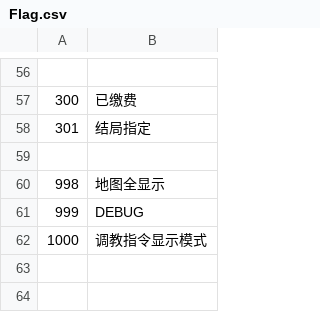
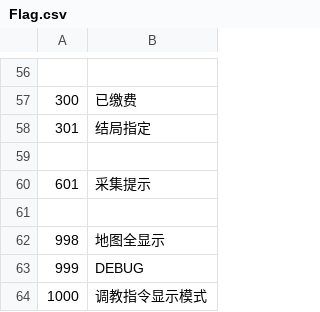
Before and after one commit to Future-R/erarorona, a CSV file: CSV/Flag.csv, drawn as a sheet; only a part is shown, gaps mark what is left out; the diff names each change by its address in the sheet, - before the commit and + after, or states it on an @@ line.

```diff
--- a/CSV/Flag.csv
+++ b/CSV/Flag.csv
+row 60: 601 | 采集提示
+row 61: (empty)
```
Also changed, not shown: 1 other file.
